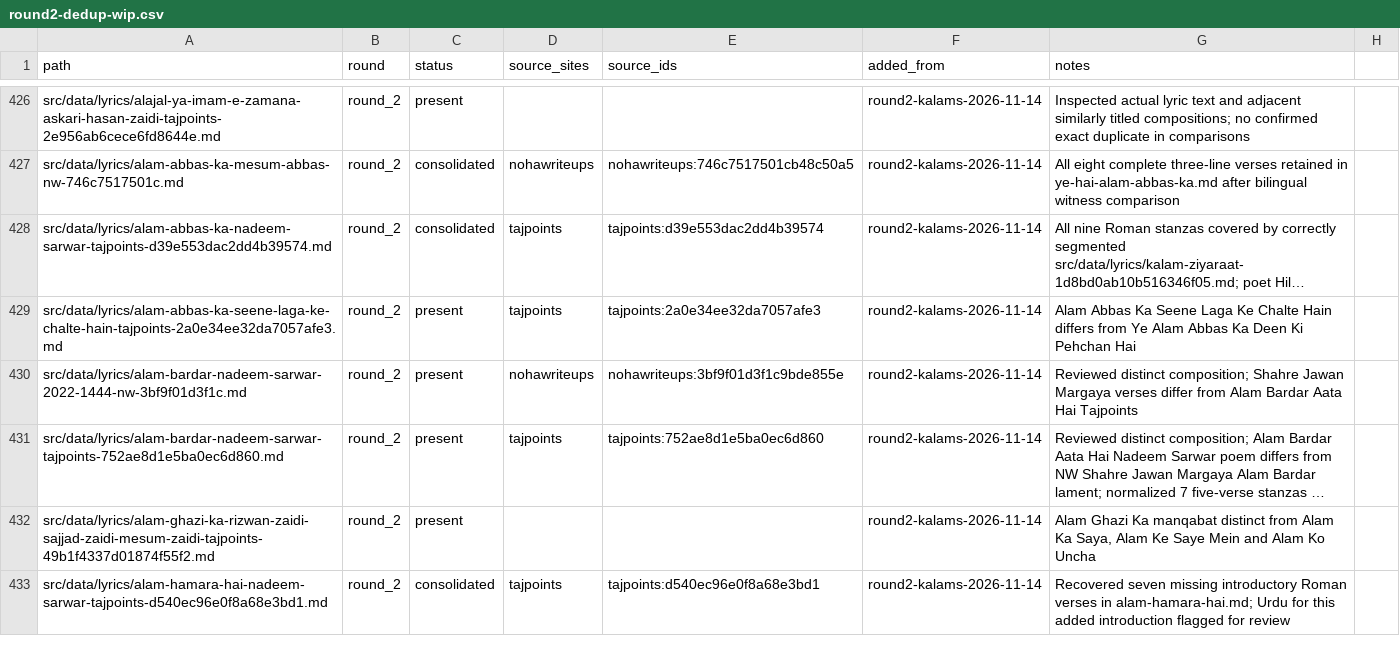
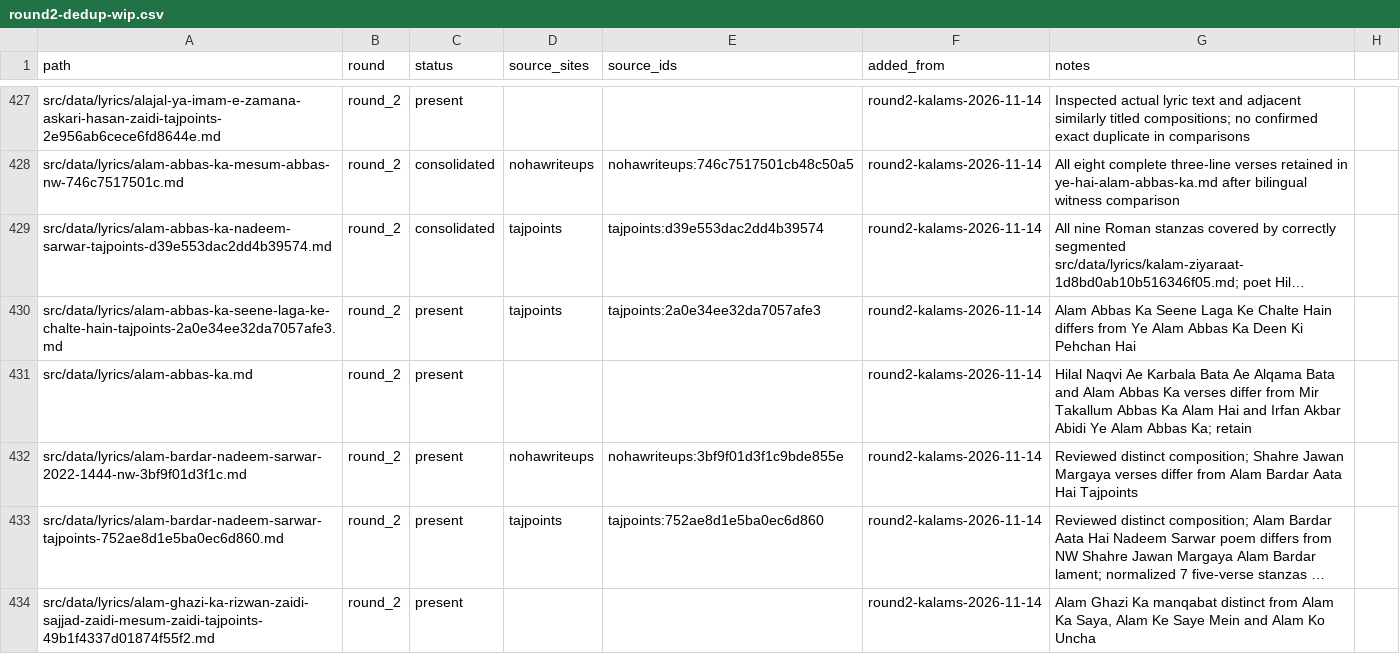
Before and after one commit to GhayurH/lyrics-site, a CSV file: audit/round2-dedup-wip.csv, drawn as a sheet; only a part is shown, gaps mark what is left out; the shorter side is filled out with more unchanged rows; long unchanged cells end in …; the diff covers the shown part only; the diff names each change by its address in the sheet, - before the commit and + after, or states it on an @@ line.

Commit message:
Rename 12 opaque kalam lyrics to poem-title slugs [skip ci]

```diff
--- a/audit/round2-dedup-wip.csv
+++ b/audit/round2-dedup-wip.csv
+row 431: src/data/lyrics/alam-abbas-ka.md | round_2 | present |  |  | round2-kalams-2026-11-14 | Hilal Naqvi Ae Karbala Bata Ae Alqama Bata and Alam Abbas Ka verses differ from Mir Takallum Abbas Ka Alam Hai and Irfan Akbar Abidi Ye Alam Abbas Ka; retain
```
Also changed, not shown: 11 added rows and 12 removed rows elsewhere in this file, 12 other files.
